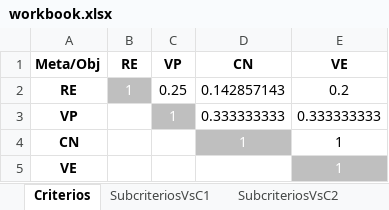
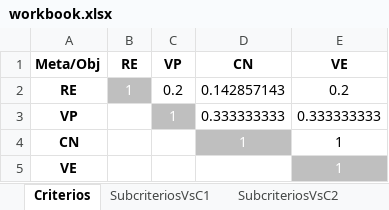
Before and after one commit to michidun/FAHP, an Excel workbook: muestras/1/workbook.xlsx, sheet Criterios, drawn as a sheet; values as stored, in another font and other column widths than the file's, no borders; the diff names each change by its address in the sheet, - before the commit and + after, or states it on an @@ line.

```diff
--- a/muestras/1/workbook.xlsx (sheet Criterios)
+++ b/muestras/1/workbook.xlsx (sheet Criterios)
-C2 (VP): 0.25
+C2 (VP): 0.2
```
Also changed, not shown: sheet ProyVsOP, sheet SubcriteriosVsC2, muestras/2/workbook.xlsx, muestras/3/workbook.xlsx.
